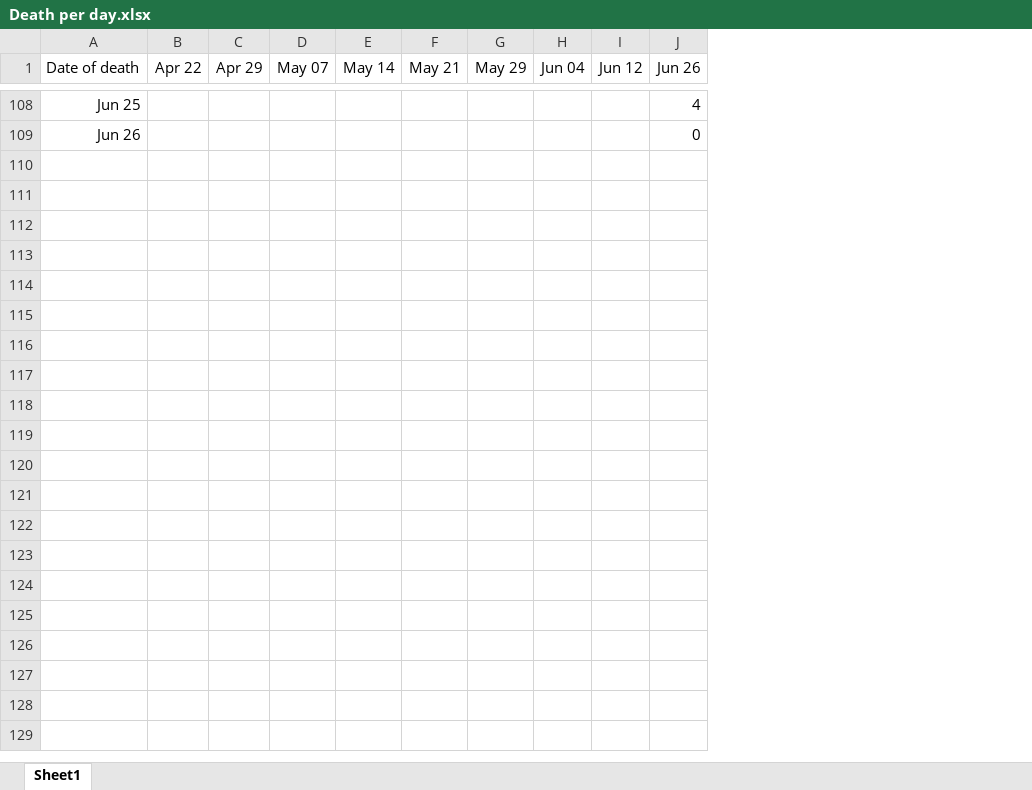
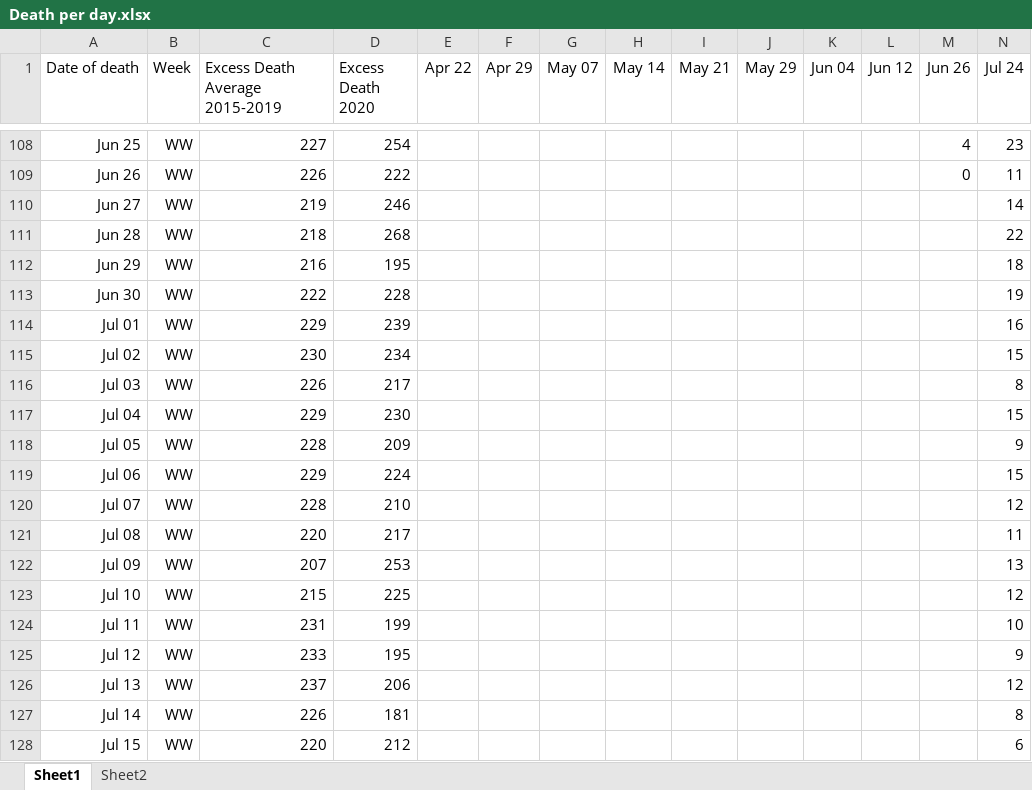
Before and after one commit to Andras-Tkalecz/covid19, an Excel workbook: Death per day.xlsx, sheet Sheet1, drawn as a sheet; only a part is shown, gaps mark what is left out; values as stored, in another font and other column widths than the file's, no borders; conditional formats not drawn; the diff covers the shown part only; the diff names each change by its address in the sheet, - before the commit and + after, or states it on an @@ line.

Commit message:
july24 / excess death

```diff
--- a/Death per day.xlsx (sheet Sheet1)
+++ b/Death per day.xlsx (sheet Sheet1)
+sheet tab: Sheet2
+column B (Week), rows 108-109: WW | WW
+column C (Excess Death Average 2015-2019), rows 108-109: 227 | 226
+column D (Excess Death 2020), rows 108-109: 254 | 222
+column N (Jul 24), rows 108-109: 23 | 11
+row 110: Jun 27 | WW | 219 | 246 |  |  |  |  |  |  |  |  |  | 14
+row 111: Jun 28 | WW | 218 | 268 |  |  |  |  |  |  |  |  |  | 22
+row 112: Jun 29 | WW | 216 | 195 |  |  |  |  |  |  |  |  |  | 18
+row 113: Jun 30 | WW | 222 | 228 |  |  |  |  |  |  |  |  |  | 19
+row 114: Jul 01 | WW | 229 | 239 |  |  |  |  |  |  |  |  |  | 16
+row 115: Jul 02 | WW | 230 | 234 |  |  |  |  |  |  |  |  |  | 15
+row 116: Jul 03 | WW | 226 | 217 |  |  |  |  |  |  |  |  |  | 8
+row 117: Jul 04 | WW | 229 | 230 |  |  |  |  |  |  |  |  |  | 15
+row 118: Jul 05 | WW | 228 | 209 |  |  |  |  |  |  |  |  |  | 9
+row 119: Jul 06 | WW | 229 | 224 |  |  |  |  |  |  |  |  |  | 15
+row 120: Jul 07 | WW | 228 | 210 |  |  |  |  |  |  |  |  |  | 12
+row 121: Jul 08 | WW | 220 | 217 |  |  |  |  |  |  |  |  |  | 11
+row 122: Jul 09 | WW | 207 | 253 |  |  |  |  |  |  |  |  |  | 13
+row 123: Jul 10 | WW | 215 | 225 |  |  |  |  |  |  |  |  |  | 12
+row 124: Jul 11 | WW | 231 | 199 |  |  |  |  |  |  |  |  |  | 10
+row 125: Jul 12 | WW | 233 | 195 |  |  |  |  |  |  |  |  |  | 9
+row 126: Jul 13 | WW | 237 | 206 |  |  |  |  |  |  |  |  |  | 12
+row 127: Jul 14 | WW | 226 | 181 |  |  |  |  |  |  |  |  |  | 8
+row 128: Jul 15 | WW | 220 | 212 |  |  |  |  |  |  |  |  |  | 6
```
Also changed, not shown: 9 added rows elsewhere in this sheet, 2 other files.
